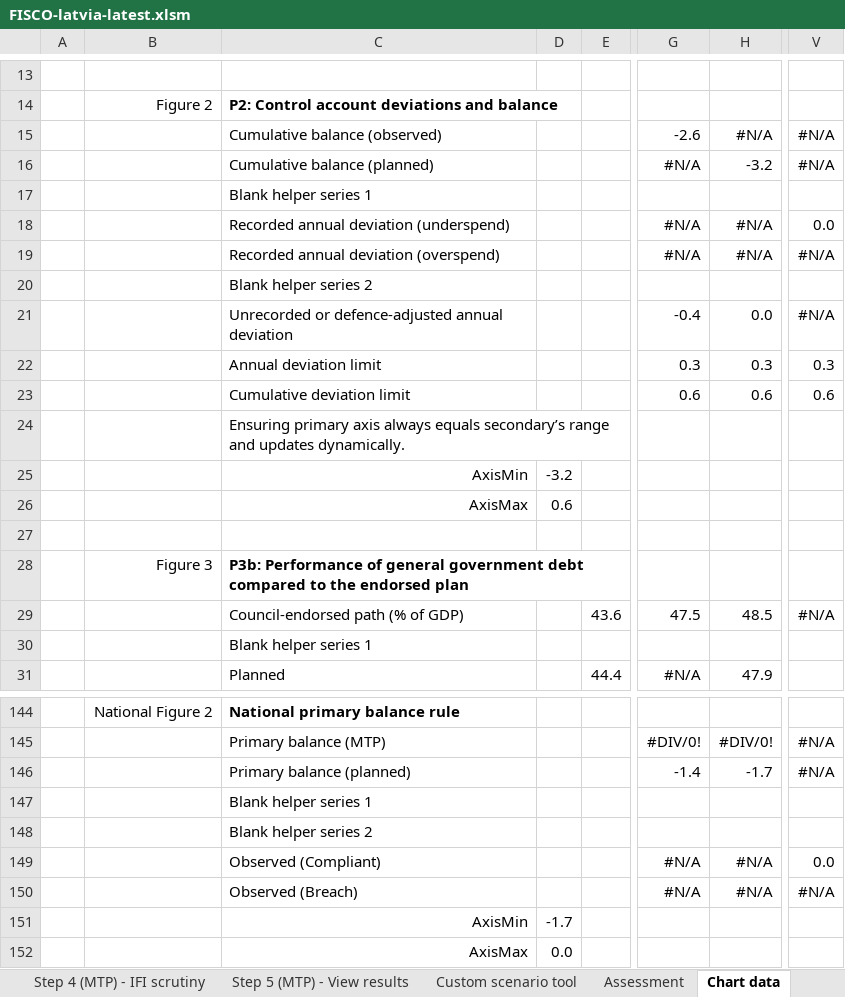
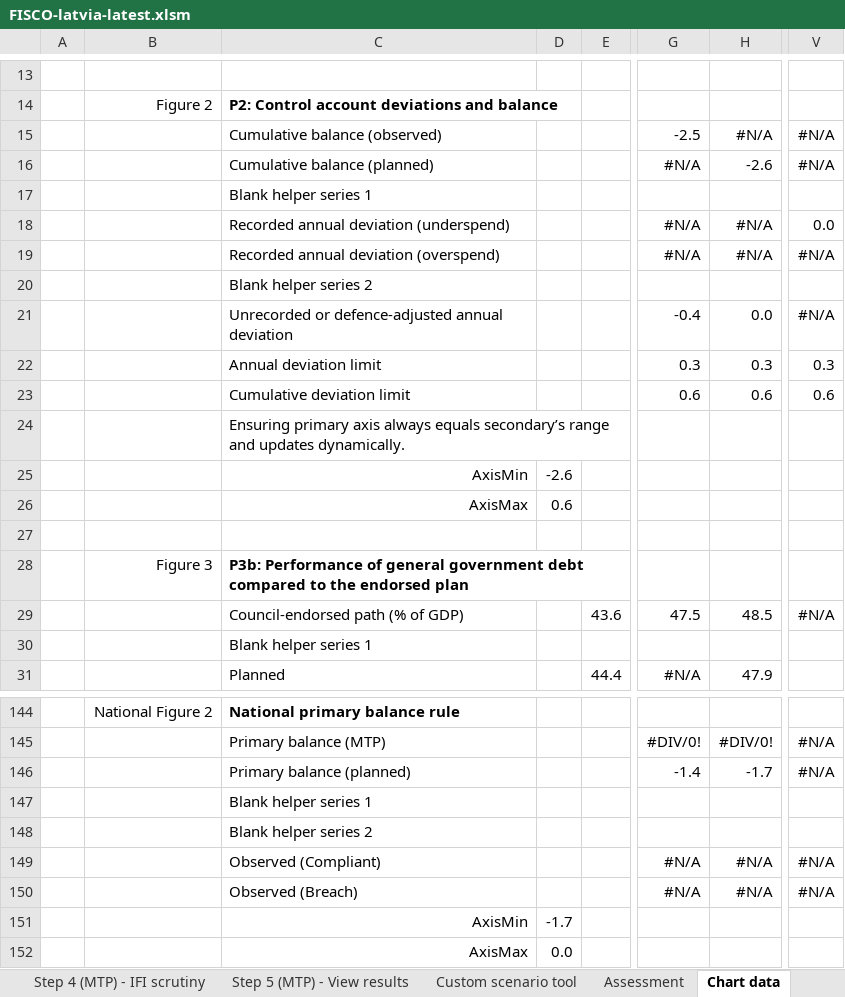
Before and after one commit to GitScotty/fisco-site, an Excel workbook: src/assets/downloads/FISCO-latvia-latest.xlsm, sheet Chart data, drawn as a sheet; only a part is shown, gaps mark what is left out; values as stored, in another font and other column widths than the file's, no borders; conditional formats not drawn; the diff names each change by its address in the sheet, - before the commit and + after, or states it on an @@ line.

```diff
--- a/src/assets/downloads/FISCO-latvia-latest.xlsm (sheet Chart data)
+++ b/src/assets/downloads/FISCO-latvia-latest.xlsm (sheet Chart data)
-G15: -2.6
+G15: -2.5
-H16: -3.2
+H16: -2.6
-D25: -3.2
+D25: -2.6
-V149: 0.0
+V149: #N/A
```
Also changed, not shown: sheet Assessment, sheet Step 4 (IMPL) - View results, sheet Step 2 - Update outturn data, sheet Step 3 (IMPL) - Enter outlook, sheet Step 1 - Set global parameters, sheet Step 5 (MTP) - View results, 1 more sheet, charts or pictures, src/assets/downloads/FISCO-greece-latest.xlsm, src/assets/downloads/FISCO-template-latest.xlsm, 1 other file.
